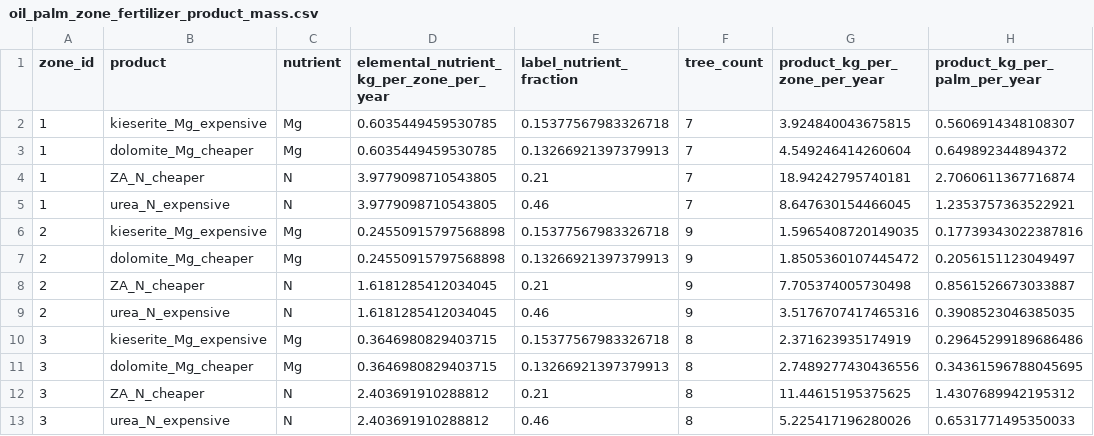
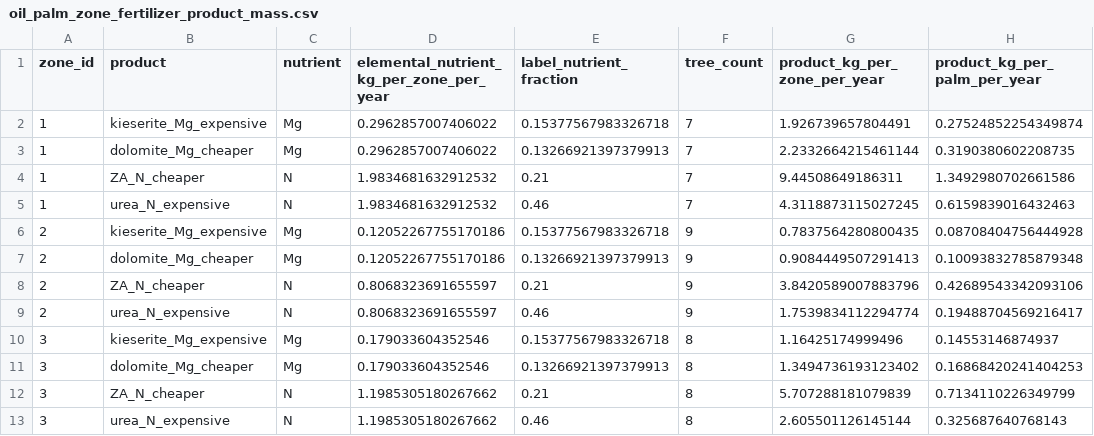
Before and after one commit to PT-Tunas-Kelapa-Tunggal/machine-learning, a CSV file: segmentation/iteration2/oil_palm_zone_fertilizer_product_mass.csv, drawn as a sheet; only a part is shown; the diff covers the shown part only; the diff names each change by its address in the sheet, - before the commit and + after, or states it on an @@ line.

```diff
--- a/segmentation/iteration2/oil_palm_zone_fertilizer_product_mass.csv
+++ b/segmentation/iteration2/oil_palm_zone_fertilizer_product_mass.csv
-D2:D3: 0.6035449459530785
+D2:D3: 0.2962857007406022
-G2 (product_kg_per_zone_per_year): 3.924840043675815
+G2 (product_kg_per_zone_per_year): 1.926739657804491
-H2 (product_kg_per_palm_per_year): 0.5606914348108307
+H2 (product_kg_per_palm_per_year): 0.27524852254349874
-G3 (product_kg_per_zone_per_year): 4.549246414260604
+G3 (product_kg_per_zone_per_year): 2.2332664215461144
-H3 (product_kg_per_palm_per_year): 0.649892344894372
+H3 (product_kg_per_palm_per_year): 0.3190380602208735
-D4:D5: 3.9779098710543805
+D4:D5: 1.9834681632912532
-G4 (product_kg_per_zone_per_year): 18.94242795740181
+G4 (product_kg_per_zone_per_year): 9.44508649186311
-H4 (product_kg_per_palm_per_year): 2.7060611367716874
+H4 (product_kg_per_palm_per_year): 1.3492980702661586
-G5 (product_kg_per_zone_per_year): 8.647630154466045
+G5 (product_kg_per_zone_per_year): 4.3118873115027245
-H5 (product_kg_per_palm_per_year): 1.2353757363522921
+H5 (product_kg_per_palm_per_year): 0.6159839016432463
-D6:D7: 0.24550915797568898
+D6:D7: 0.12052267755170186
-G6 (product_kg_per_zone_per_year): 1.5965408720149035
+G6 (product_kg_per_zone_per_year): 0.7837564280800435
-H6 (product_kg_per_palm_per_year): 0.17739343022387816
+H6 (product_kg_per_palm_per_year): 0.08708404756444928
-G7 (product_kg_per_zone_per_year): 1.8505360107445472
+G7 (product_kg_per_zone_per_year): 0.9084449507291413
-H7 (product_kg_per_palm_per_year): 0.2056151123049497
+H7 (product_kg_per_palm_per_year): 0.10093832785879348
-D8:D9: 1.6181285412034045
+D8:D9: 0.8068323691655597
-G8 (product_kg_per_zone_per_year): 7.705374005730498
+G8 (product_kg_per_zone_per_year): 3.8420589007883796
-H8 (product_kg_per_palm_per_year): 0.8561526673033887
+H8 (product_kg_per_palm_per_year): 0.42689543342093106
-G9 (product_kg_per_zone_per_year): 3.5176707417465316
+G9 (product_kg_per_zone_per_year): 1.7539834112294774
-H9 (product_kg_per_palm_per_year): 0.3908523046385035
+H9 (product_kg_per_palm_per_year): 0.19488704569216417
-D10:D11: 0.3646980829403715
+D10:D11: 0.179033604352546
-G10 (product_kg_per_zone_per_year): 2.371623935174919
+G10 (product_kg_per_zone_per_year): 1.16425174999496
-H10 (product_kg_per_palm_per_year): 0.29645299189686486
+H10 (product_kg_per_palm_per_year): 0.14553146874937
-G11 (product_kg_per_zone_per_year): 2.7489277430436556
+G11 (product_kg_per_zone_per_year): 1.3494736193123402
-H11 (product_kg_per_palm_per_year): 0.34361596788045695
+H11 (product_kg_per_palm_per_year): 0.16868420241404253
-D12:D13: 2.403691910288812
+D12:D13: 1.1985305180267662
-G12 (product_kg_per_zone_per_year): 11.44615195375625
+G12 (product_kg_per_zone_per_year): 5.707288181079839
-H12 (product_kg_per_palm_per_year): 1.4307689942195312
+H12 (product_kg_per_palm_per_year): 0.7134110226349799
-G13 (product_kg_per_zone_per_year): 5.225417196280026
+G13 (product_kg_per_zone_per_year): 2.605501126145144
-H13 (product_kg_per_palm_per_year): 0.6531771495350033
+H13 (product_kg_per_palm_per_year): 0.325687640768143
```
Also changed, not shown: 24 edited cells elsewhere in this file, segmentation/iteration2/oil_palm_zone_vari_summary.csv, 3 other files.
